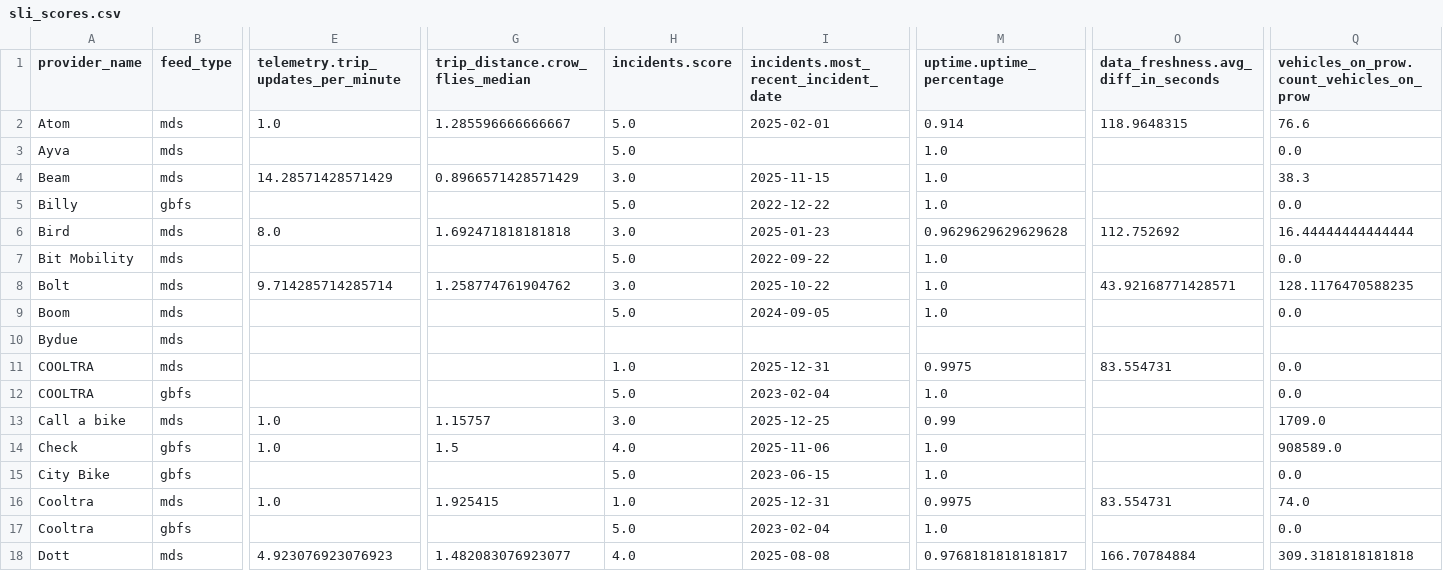
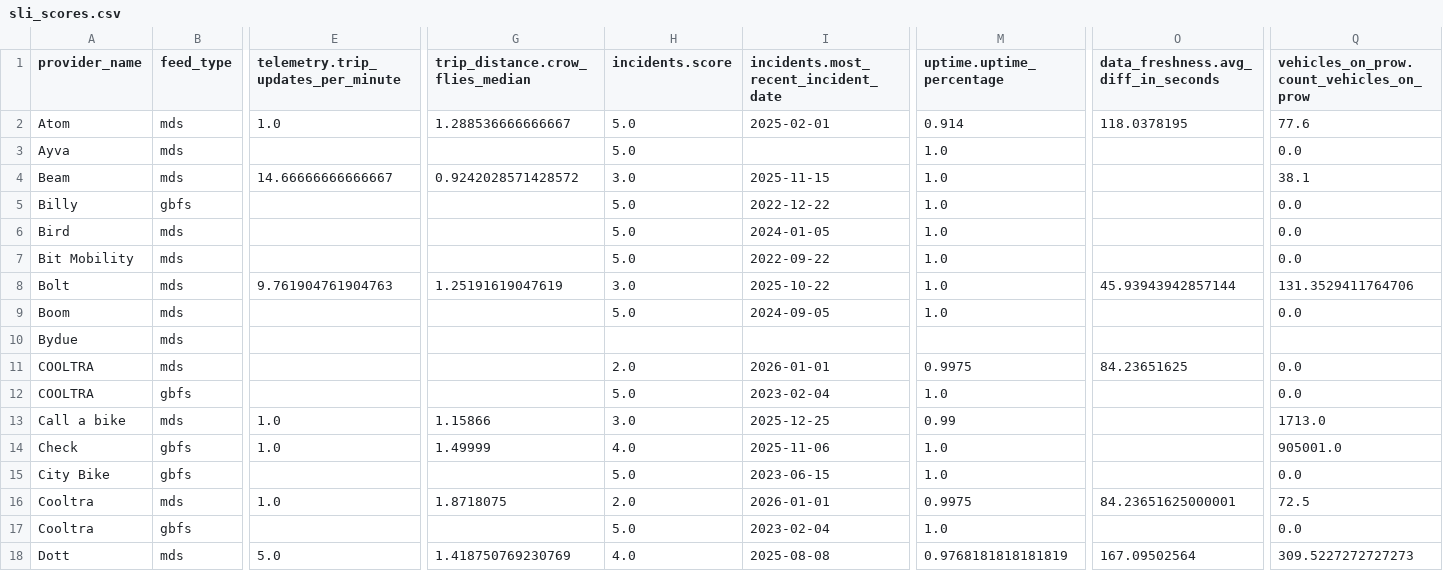
Before and after one commit to vianova-io/sli_feeds, a CSV file: sli_scores.csv, drawn as a sheet; only a part is shown, gaps mark what is left out; removed rows and columns are numbered as before the commit, all else as after; rows hold the shown columns only; the diff covers the shown part only; the diff names each change by its address in the sheet, - before the commit and + after, or states it on an @@ line.

Commit message:
feat: new version of feeds SLI

```diff
--- a/sli_scores.csv
+++ b/sli_scores.csv
-G2 (trip_distance.crow_flies_median): 1.285596666666667
+G2 (trip_distance.crow_flies_median): 1.288536666666667
-O2: 118.9648315
+O2: 118.0378195
-Q2: 76.6
+Q2: 77.6
-E4: 14.28571428571429
+E4: 14.66666666666667
-G4 (trip_distance.crow_flies_median): 0.8966571428571429
+G4 (trip_distance.crow_flies_median): 0.9242028571428572
-Q4: 38.3
+Q4: 38.1
-row 6: Bird | mds | 8.0 | 1.692471818181818 | 3.0 | 2025-01-23 | 0.9629629629629628 | 112.752692 | 16.44444444444444
+row 6: Bird | mds |  |  | 5.0 | 2024-01-05 | 1.0 |  | 0.0
-E8: 9.714285714285714
+E8: 9.761904761904763
-G8 (trip_distance.crow_flies_median): 1.258774761904762
+G8 (trip_distance.crow_flies_median): 1.25191619047619
-O8: 43.92168771428571
+O8: 45.93943942857144
-Q8: 128.1176470588235
+Q8: 131.3529411764706
-H11 (incidents.score): 1.0
+H11 (incidents.score): 2.0
-I11: 2025-12-31
+I11: 2026-01-01
-O11: 83.554731
+O11: 84.23651625
-G13 (trip_distance.crow_flies_median): 1.15757
+G13 (trip_distance.crow_flies_median): 1.15866
-Q13: 1709.0
+Q13: 1713.0
-G14 (trip_distance.crow_flies_median): 1.5
+G14 (trip_distance.crow_flies_median): 1.49999
-Q14: 908589.0
+Q14: 905001.0
-G16 (trip_distance.crow_flies_median): 1.925415
+G16 (trip_distance.crow_flies_median): 1.8718075
-H16 (incidents.score): 1.0
+H16 (incidents.score): 2.0
-I16: 2025-12-31
+I16: 2026-01-01
-O16: 83.554731
+O16: 84.23651625000001
-Q16: 74.0
+Q16: 72.5
-E18: 4.923076923076923
+E18: 5.0
-G18 (trip_distance.crow_flies_median): 1.482083076923077
+G18 (trip_distance.crow_flies_median): 1.418750769230769
-M18 (uptime.uptime_percentage): 0.9768181818181817
+M18 (uptime.uptime_percentage): 0.9768181818181819
-O18: 166.70784884
+O18: 167.09502564
-Q18: 309.3181818181818
+Q18: 309.5227272727273
```
Also changed, not shown: 1 added row, 1 removed row and 56 edited cells elsewhere in this file, 1 other file.
